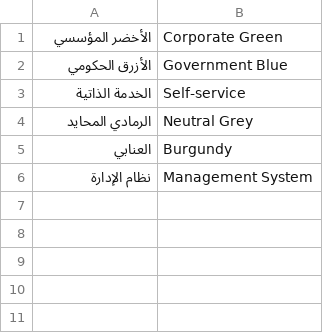
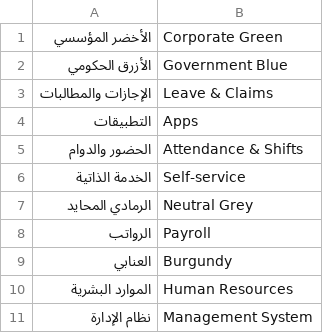
Before and after one commit to anos4444/Wajha, a CSV file: wajha/translations/en.csv, drawn as a sheet; the diff names each change by its address in the sheet, - before the commit and + after, or states it on an @@ line.

Commit message:
fix: English for the sidebar group names hub uses
On hub the sidebar groups are hand-named in Arabic (الإجازات والمطالبات,
الحضور والدوام, الرواتب, التطبيقات), so an English user saw Arabic group
headers over English entries. Those names, and the HR one, join en.csv.
Site-specific names beyond these go in Frappe's Translation DocType
(source text → English, language en), which frappe._ also reads.

```diff
--- a/wajha/translations/en.csv
+++ b/wajha/translations/en.csv
+row 3: الإجازات والمطالبات | Leave & Claims
+row 4: التطبيقات | Apps
+row 5: الحضور والدوام | Attendance & Shifts
+row 8: الرواتب | Payroll
+row 10: الموارد البشرية | Human Resources
```
